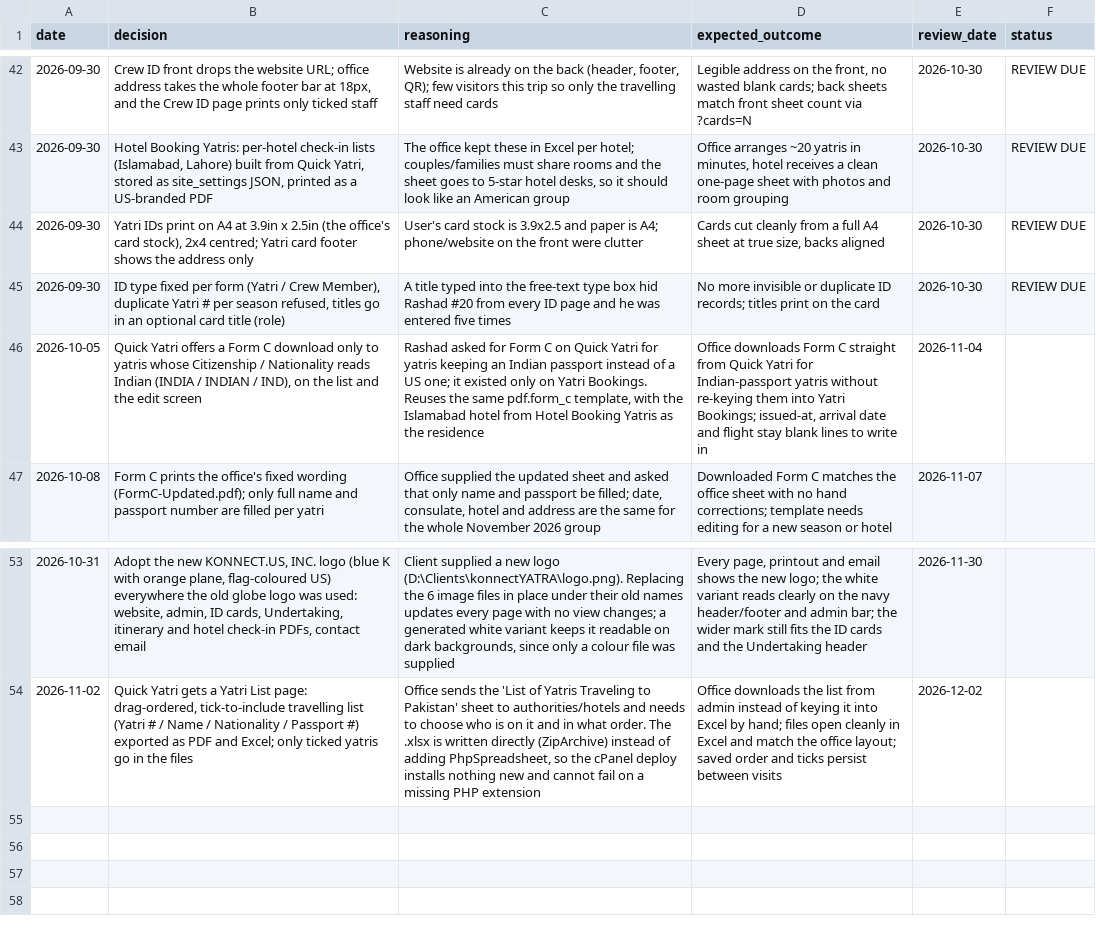
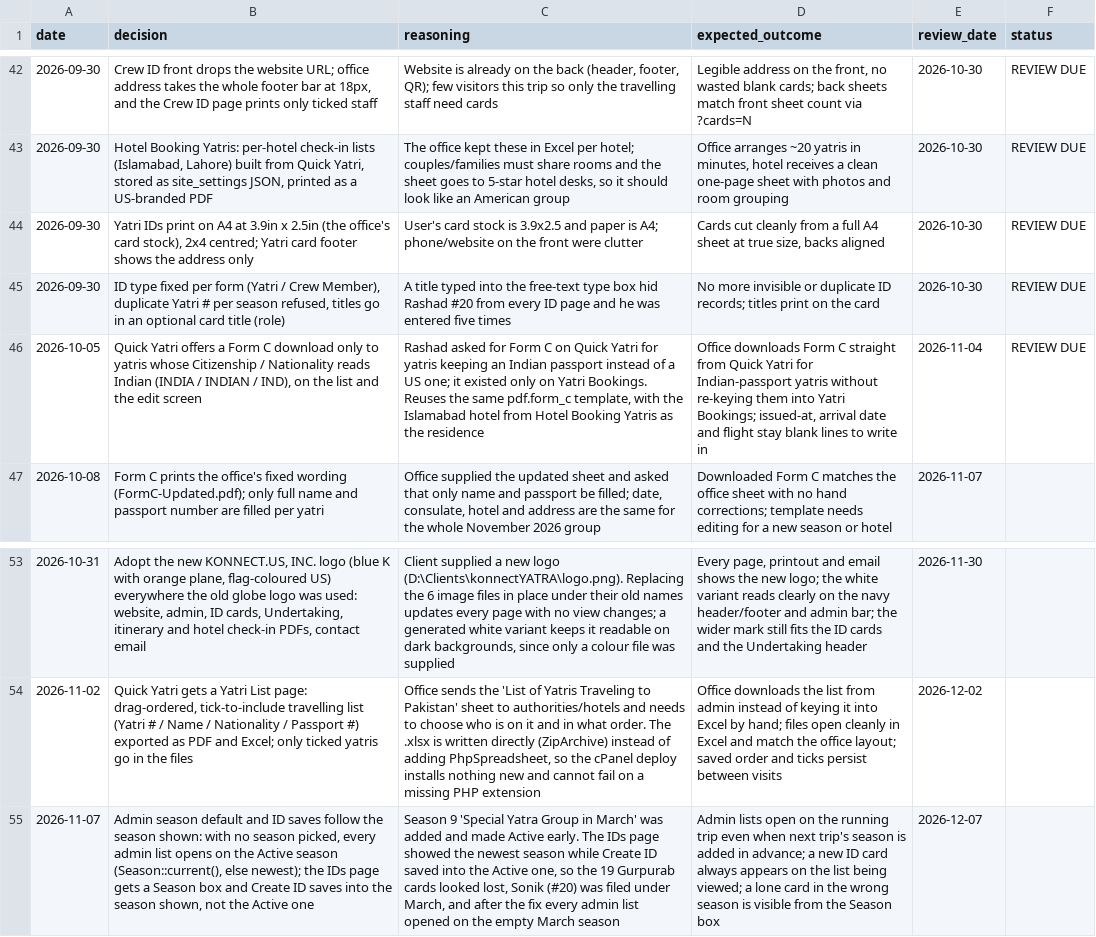
Before and after one commit to asghar786/KonnectYatra, a CSV file: memory/decisions.csv, drawn as a sheet; only a part is shown, gaps mark what is left out; the diff names each change by its address in the sheet, - before the commit and + after, or states it on an @@ line.

Commit message:
Memory: admin follows the Active season decision, daily review-check log

```diff
--- a/memory/decisions.csv
+++ b/memory/decisions.csv
-F46 (status): (empty)
+F46 (status): REVIEW DUE
+row 55: 2026-11-07 | Admin season default and ID saves follow the season shown: with no season picked, every admin list opens on the Active season (Season::current(), else newest); the IDs page gets a Season box and Create ID saves into the season shown, not the Active one | Season 9 'Special Yatra Group in March' was added and made Active early. The IDs page showed the newest season while Create ID saved into the Active one, so the 19 Gurpurab cards looked lost, Sonik (#20) was filed under March, and after the fix every admin list opened on the empty March season | Admin lists open on the running trip even when next trip's season is added in advance; a new ID card always appears on the list being viewed; a lone card in the wrong season is visible from the Season box | 2026-12-07
```
Also changed, not shown: 2 other files.
